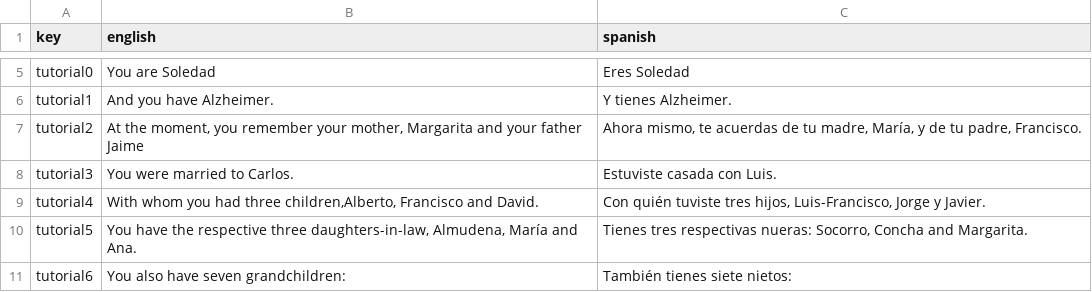
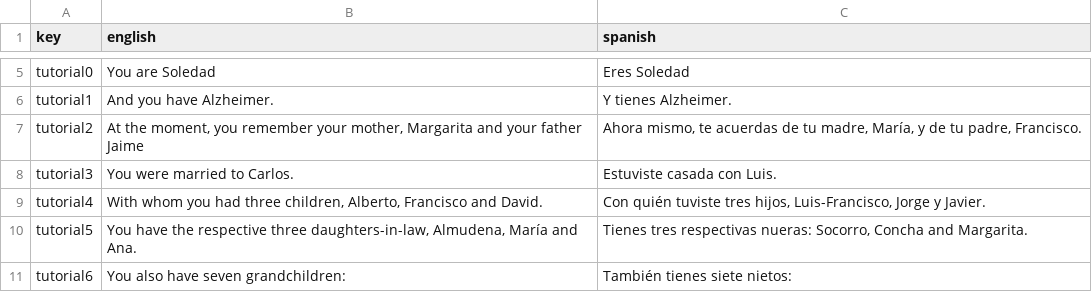
Before and after one commit to LeJawa/Soledad, a CSV file: Assets/StreamingAssets/text.csv, drawn as a sheet; only a part is shown, gaps mark what is left out.

```diff
--- a/Assets/StreamingAssets/text.csv
+++ b/Assets/StreamingAssets/text.csv
@@ -8,3 +8,3 @@ tutorial2;At the moment, you remember your mother, Margarita and your father Jai
 tutorial3;You were married to Carlos.;Estuviste casada con Luis.
-tutorial4;With whom you had three children,Alberto, Francisco and David.;Con quién tuviste tres hijos, Luis-Francisco, Jorge y Javier.
+tutorial4;With whom you had three children, Alberto, Francisco and David.;Con quién tuviste tres hijos, Luis-Francisco, Jorge y Javier.
 tutorial5;You have the respective three daughters-in-law, Almudena, María and Ana.;Tienes tres respectivas nueras: Socorro, Concha and Margarita.
```
Also changed, not shown: 29 other files.
